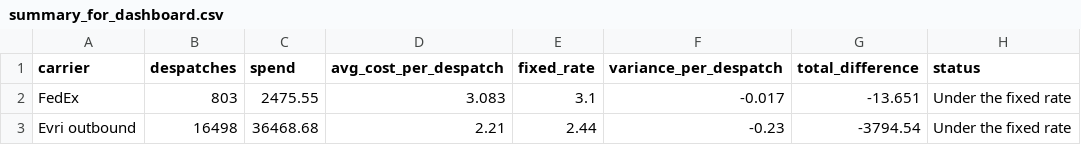
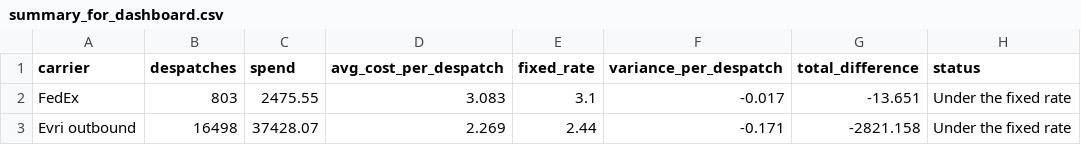
Before and after one commit to alpertoo/pdf-data-extract, a CSV file: output/summary_for_dashboard.csv, drawn as a sheet.

```diff
--- a/output/summary_for_dashboard.csv
+++ b/output/summary_for_dashboard.csv
@@ -2,2 +2,2 @@ carrier,despatches,spend,avg_cost_per_despatch,fixed_rate,variance_per_despatch,
 FedEx,803,2475.55,3.083,3.1,-0.017,-13.651,Under the fixed rate
-Evri outbound,16498,36468.68,2.21,2.44,-0.23,-3794.54,Under the fixed rate
+Evri outbound,16498,37428.07,2.269,2.44,-0.171,-2821.158,Under the fixed rate
```
Also changed, not shown: 2 other files.
